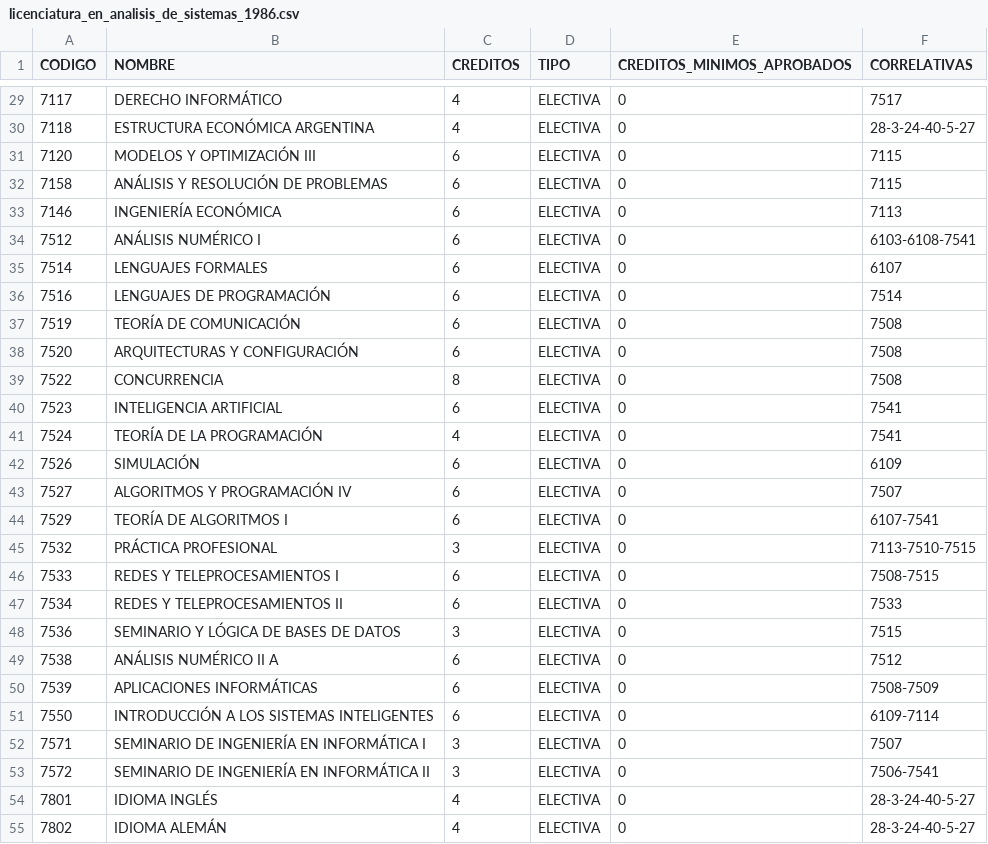
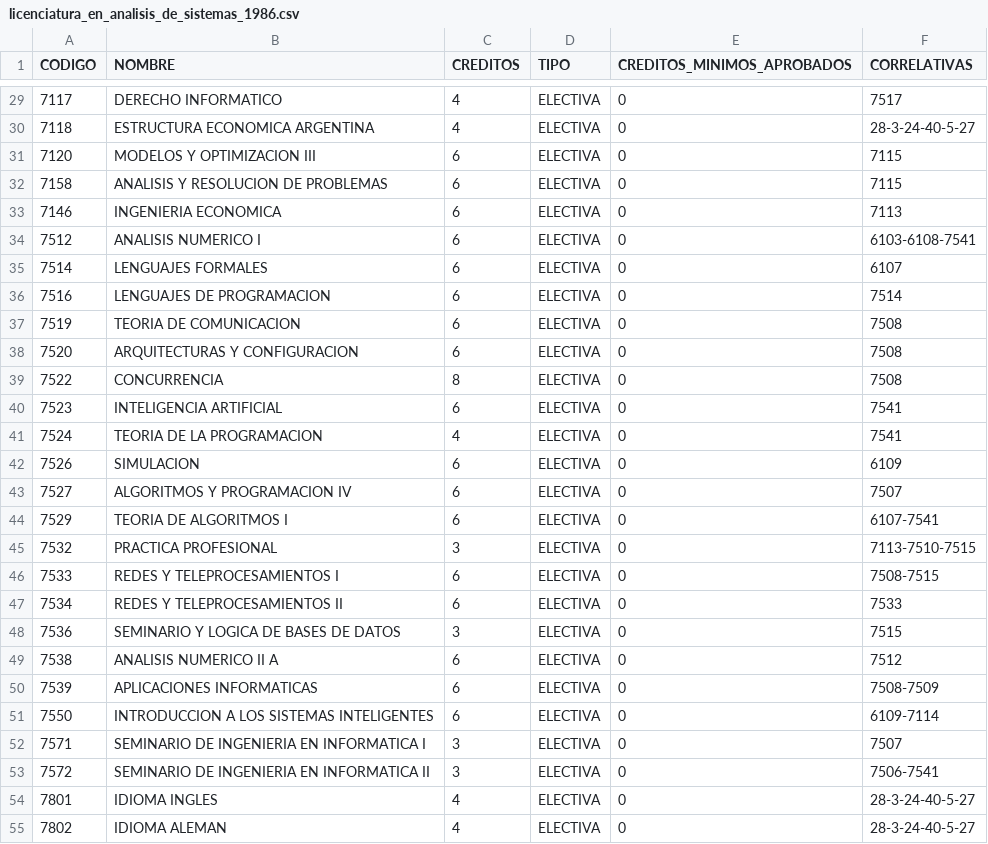
Before and after one commit to jennywoites/MUSSA, a CSV file: PlanesdeEstudio/CSV/licenciatura_en_analisis_de_sistemas_1986.csv, drawn as a sheet; only a part is shown, gaps mark what is left out; the diff covers the shown part only.

```diff
--- a/PlanesdeEstudio/CSV/licenciatura_en_analisis_de_sistemas_1986.csv
+++ b/PlanesdeEstudio/CSV/licenciatura_en_analisis_de_sistemas_1986.csv
@@ -29,27 +29,27 @@ CODIGO,NOMBRE,CREDITOS,TIPO,CREDITOS_MINIMOS_APROBADOS,CORRELATIVAS
-7117,DERECHO INFORMÁTICO,4,ELECTIVA,0,7517
-7118,ESTRUCTURA ECONÓMICA ARGENTINA,4,ELECTIVA,0,28-3-24-40-5-27
-7120,MODELOS Y OPTIMIZACIÓN III,6,ELECTIVA,0,7115
-7158,ANÁLISIS Y RESOLUCIÓN DE PROBLEMAS,6,ELECTIVA,0,7115
-7146,INGENIERÍA ECONÓMICA,6,ELECTIVA,0,7113
-7512,ANÁLISIS NUMÉRICO I,6,ELECTIVA,0,6103-6108-7541
+7117,DERECHO INFORMATICO,4,ELECTIVA,0,7517
+7118,ESTRUCTURA ECONOMICA ARGENTINA,4,ELECTIVA,0,28-3-24-40-5-27
+7120,MODELOS Y OPTIMIZACION III,6,ELECTIVA,0,7115
+7158,ANALISIS Y RESOLUCION DE PROBLEMAS,6,ELECTIVA,0,7115
+7146,INGENIERIA ECONOMICA,6,ELECTIVA,0,7113
+7512,ANALISIS NUMERICO I,6,ELECTIVA,0,6103-6108-7541
 7514,LENGUAJES FORMALES,6,ELECTIVA,0,6107
-7516,LENGUAJES DE PROGRAMACIÓN,6,ELECTIVA,0,7514
-7519,TEORÍA DE COMUNICACIÓN,6,ELECTIVA,0,7508
-7520,ARQUITECTURAS Y CONFIGURACIÓN,6,ELECTIVA,0,7508
+7516,LENGUAJES DE PROGRAMACION,6,ELECTIVA,0,7514
+7519,TEORIA DE COMUNICACION,6,ELECTIVA,0,7508
+7520,ARQUITECTURAS Y CONFIGURACION,6,ELECTIVA,0,7508
 7522,CONCURRENCIA,8,ELECTIVA,0,7508
 7523,INTELIGENCIA ARTIFICIAL,6,ELECTIVA,0,7541
-7524,TEORÍA DE LA PROGRAMACIÓN,4,ELECTIVA,0,7541
-7526,SIMULACIÓN,6,ELECTIVA,0,6109
-7527,ALGORITMOS Y PROGRAMACIÓN IV,6,ELECTIVA,0,7507
-7529,TEORÍA DE ALGORITMOS I,6,ELECTIVA,0,6107-7541
-7532,PRÁCTICA PROFESIONAL,3,ELECTIVA,0,7113-7510-7515
+7524,TEORIA DE LA PROGRAMACION,4,ELECTIVA,0,7541
+7526,SIMULACION,6,ELECTIVA,0,6109
+7527,ALGORITMOS Y PROGRAMACION IV,6,ELECTIVA,0,7507
+7529,TEORIA DE ALGORITMOS I,6,ELECTIVA,0,6107-7541
+7532,PRACTICA PROFESIONAL,3,ELECTIVA,0,7113-7510-7515
 7533,REDES Y TELEPROCESAMIENTOS I,6,ELECTIVA,0,7508-7515
 7534,REDES Y TELEPROCESAMIENTOS II,6,ELECTIVA,0,7533
-7536,SEMINARIO Y LÓGICA DE BASES DE DATOS,3,ELECTIVA,0,7515
-7538,ANÁLISIS NUMÉRICO II A,6,ELECTIVA,0,7512
-7539,APLICACIONES INFORMÁTICAS,6,ELECTIVA,0,7508-7509
-7550,INTRODUCCIÓN A LOS SISTEMAS INTELIGENTES,6,ELECTIVA,0,6109-7114
-7571,SEMINARIO DE INGENIERÍA EN INFORMÁTICA I,3,ELECTIVA,0,7507
-7572,SEMINARIO DE INGENIERÍA EN INFORMÁTICA II,3,ELECTIVA,0,7506-7541
-7801,IDIOMA INGLÉS,4,ELECTIVA,0,28-3-24-40-5-27
-7802,IDIOMA ALEMÁN,4,ELECTIVA,0,28-3-24-40-5-27
+7536,SEMINARIO Y LOGICA DE BASES DE DATOS,3,ELECTIVA,0,7515
+7538,ANALISIS NUMERICO II A,6,ELECTIVA,0,7512
+7539,APLICACIONES INFORMATICAS,6,ELECTIVA,0,7508-7509
+7550,INTRODUCCION A LOS SISTEMAS INTELIGENTES,6,ELECTIVA,0,6109-7114
+7571,SEMINARIO DE INGENIERIA EN INFORMATICA I,3,ELECTIVA,0,7507
+7572,SEMINARIO DE INGENIERIA EN INFORMATICA II,3,ELECTIVA,0,7506-7541
+7801,IDIOMA INGLES,4,ELECTIVA,0,28-3-24-40-5-27
+7802,IDIOMA ALEMAN,4,ELECTIVA,0,28-3-24-40-5-27
```
Also changed, not shown: 26 edited cells elsewhere in this file, PlanesdeEstudio/CSV/ingenieria_en_informatica_1986.csv, 3 other files.
